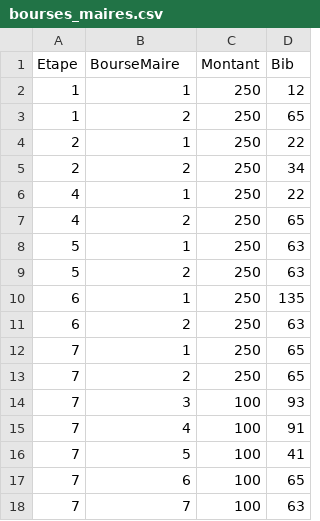
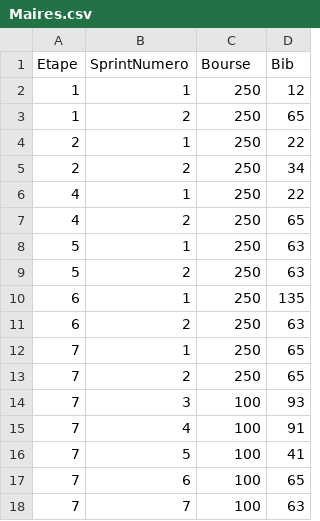
Before and after one commit to TourAbitibi/guide2023, a CSV file: results/Maires.csv (was results/maires/bourses_maires.csv), drawn as a sheet.

Commit message:
Calculs bourses maires, ref #76

```diff
--- a/results/maires/bourses_maires.csv
+++ b/results/Maires.csv
@@ -1,2 +1,2 @@
-Etape,BourseMaire,Montant,Bib
+Etape,SprintNumero,Bourse,Bib
 1,1,250,12
```
Also changed, not shown: 4 other files.
